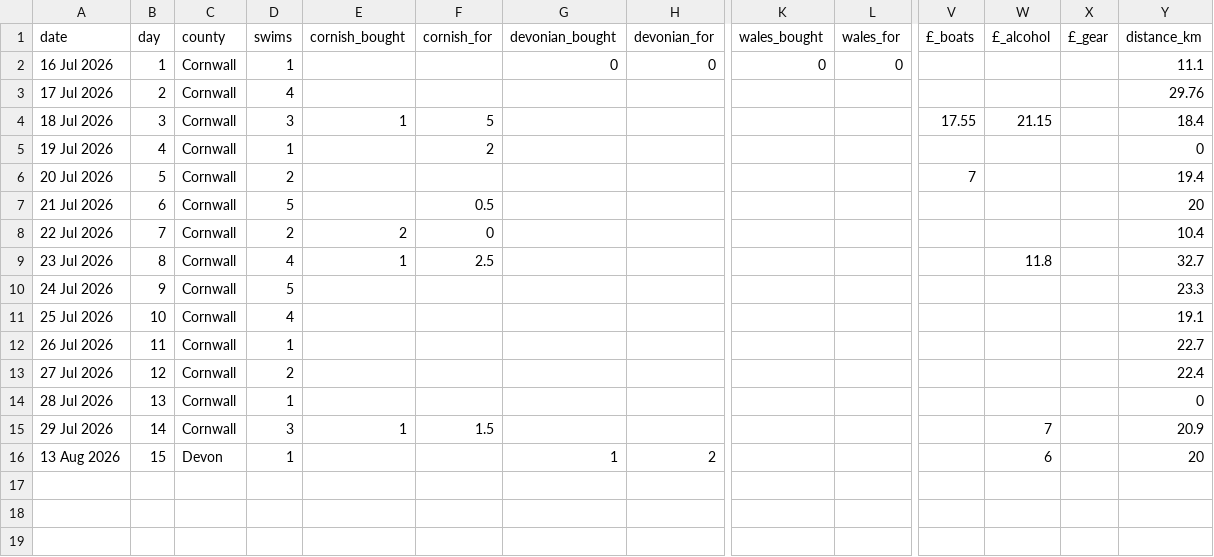
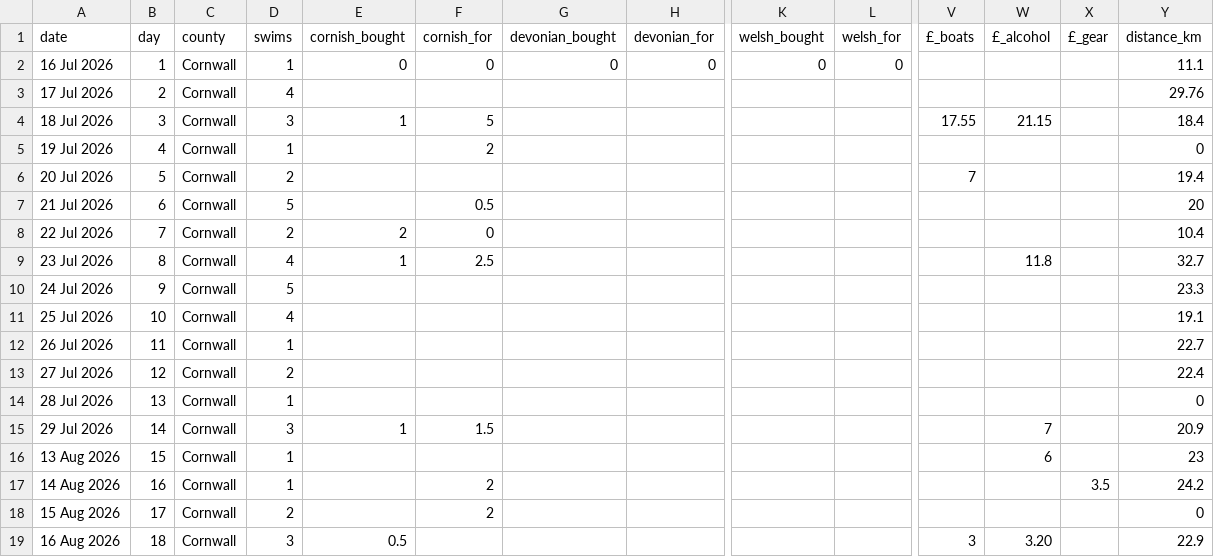
Before and after one commit to tomdefraja/tomdefraja.github.io, a CSV file: data/walk_stats.csv, drawn as a sheet; only a part is shown, gaps mark what is left out; rows hold the shown columns only; the diff names each change by its address in the sheet, - before the commit and + after, or states it on an @@ line.

Commit message:
update from ipad

```diff
--- a/data/walk_stats.csv
+++ b/data/walk_stats.csv
-K1: wales_bought
+K1: welsh_bought
-L1: wales_for
+L1: welsh_for
-E2 (cornish_bought): (empty)
+E2 (cornish_bought): 0
-F2 (cornish_for): (empty)
+F2 (cornish_for): 0
-C16 (county): Devon
+C16 (county): Cornwall
-G16 (devonian_bought): 1
+G16 (devonian_bought): (empty)
-H16 (devonian_for): 2
+H16 (devonian_for): (empty)
-Y16 (distance_km): 20
+Y16 (distance_km): 23
+row 17: 14 Aug 2026 | 16 | Cornwall | 1 |  | 2 |  |  |  |  |  |  | 3.5 | 24.2
+row 18: 15 Aug 2026 | 17 | Cornwall | 2 |  | 2 |  |  |  |  |  |  |  | 0
+row 19: 16 Aug 2026 | 18 | Cornwall | 3 | 0.5 |  |  |  |  |  | 3 | 3.20 |  | 22.9
```
